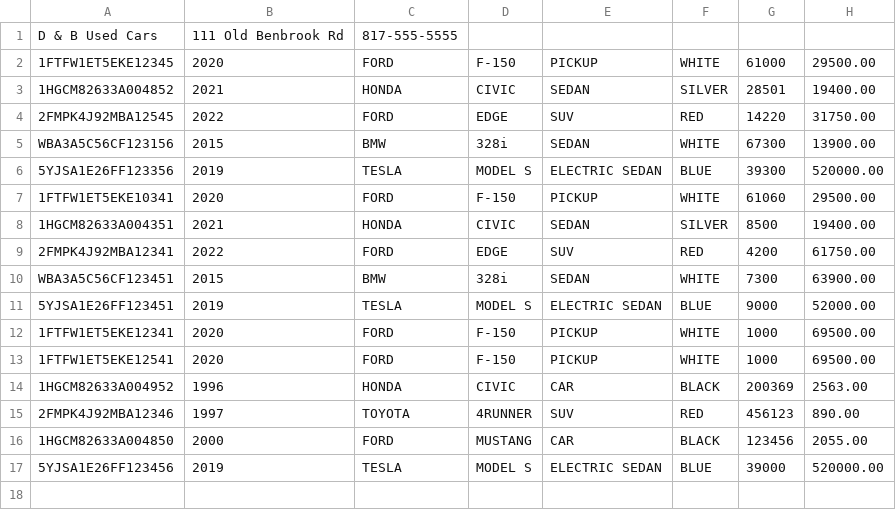
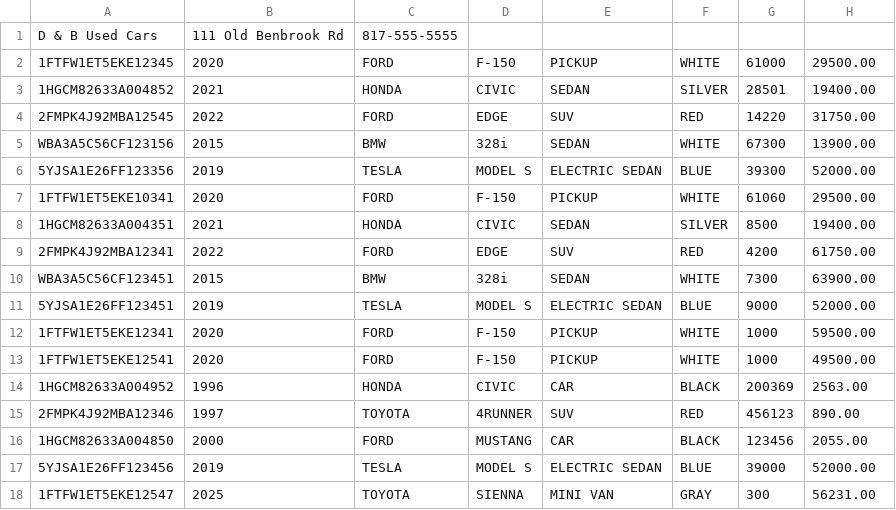
Before and after one commit to rosario-mc/workshops, a CSV file: javaWorkshops/carDealership/target/classes/VehicleInventoryList.csv, drawn as a sheet.

```diff
--- a/javaWorkshops/carDealership/target/classes/VehicleInventoryList.csv
+++ b/javaWorkshops/carDealership/target/classes/VehicleInventoryList.csv
@@ -5,3 +5,3 @@ D & B Used Cars|111 Old Benbrook Rd|817-555-5555
 WBA3A5C56CF123156|2015|BMW|328i|SEDAN|WHITE|67300|13900.00
-5YJSA1E26FF123356|2019|TESLA|MODEL S|ELECTRIC SEDAN|BLUE|39300|520000.00
+5YJSA1E26FF123356|2019|TESLA|MODEL S|ELECTRIC SEDAN|BLUE|39300|52000.00
 1FTFW1ET5EKE10341|2020|FORD|F-150|PICKUP|WHITE|61060|29500.00
@@ -11,4 +11,4 @@ WBA3A5C56CF123451|2015|BMW|328i|SEDAN|WHITE|7300|63900.00
 5YJSA1E26FF123451|2019|TESLA|MODEL S|ELECTRIC SEDAN|BLUE|9000|52000.00
-1FTFW1ET5EKE12341|2020|FORD|F-150|PICKUP|WHITE|1000|69500.00
-1FTFW1ET5EKE12541|2020|FORD|F-150|PICKUP|WHITE|1000|69500.00
+1FTFW1ET5EKE12341|2020|FORD|F-150|PICKUP|WHITE|1000|59500.00
+1FTFW1ET5EKE12541|2020|FORD|F-150|PICKUP|WHITE|1000|49500.00
 1HGCM82633A004952|1996|HONDA|CIVIC|CAR|BLACK|200369|2563.00
@@ -16,2 +16,3 @@ WBA3A5C56CF123451|2015|BMW|328i|SEDAN|WHITE|7300|63900.00
 1HGCM82633A004850|2000|FORD|MUSTANG|CAR|BLACK|123456|2055.00
-5YJSA1E26FF123456|2019|TESLA|MODEL S|ELECTRIC SEDAN|BLUE|39000|520000.00
+5YJSA1E26FF123456|2019|TESLA|MODEL S|ELECTRIC SEDAN|BLUE|39000|52000.00
+1FTFW1ET5EKE12547|2025|TOYOTA|SIENNA|MINI VAN|GRAY|300|56231.00
```
Also changed, not shown: javaWorkshops/carDealership/src/main/resources/VehicleInventoryList.csv, 3 other files.
